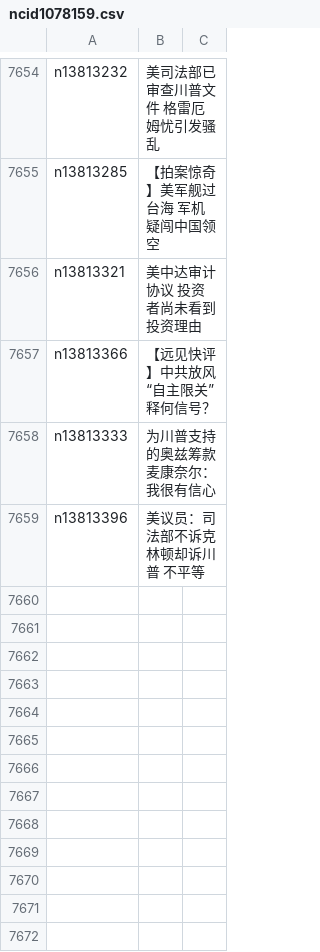
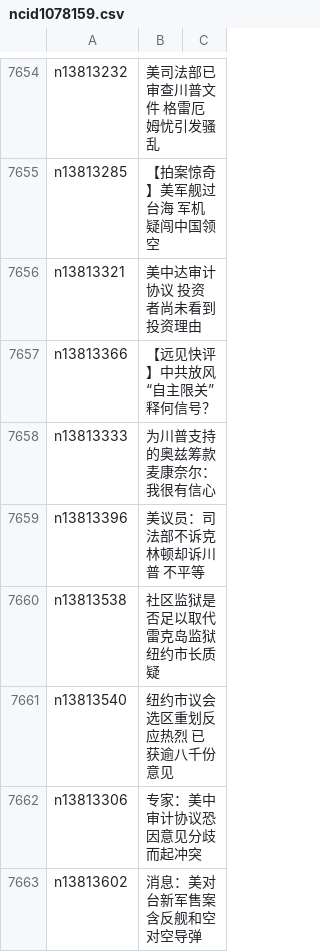
Before and after one commit to easy2view/epoch-news, a CSV file: indexes/ncid1078159.csv, drawn as a sheet; only a part is shown, gaps mark what is left out.

```diff
--- a/indexes/ncid1078159.csv
+++ b/indexes/ncid1078159.csv
@@ -7659 +7659,5 @@ n13813333,为川普支持的奥兹筹款 麦康奈尔：我很有信心
 n13813396,美议员：司法部不诉克林顿却诉川普 不平等
+n13813538,社区监狱是否足以取代雷克岛监狱 纽约市长质疑
+n13813540,纽约市议会选区重划反应热烈 已获逾八千份意见
+n13813306,专家：美中审计协议恐因意见分歧而起冲突
+n13813602,消息：美对台新军售案 含反舰和空对空导弹
```
Also changed, not shown: indexes/ncid1349361.csv, indexes/ncid277.csv, 48 other files.
